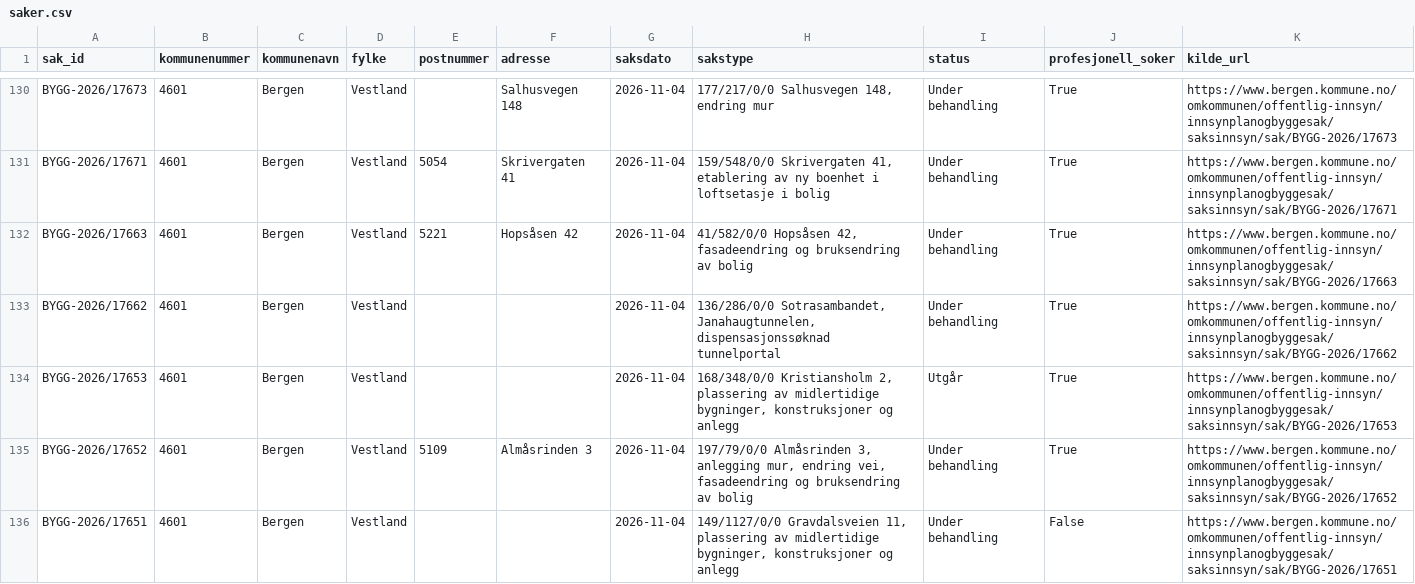
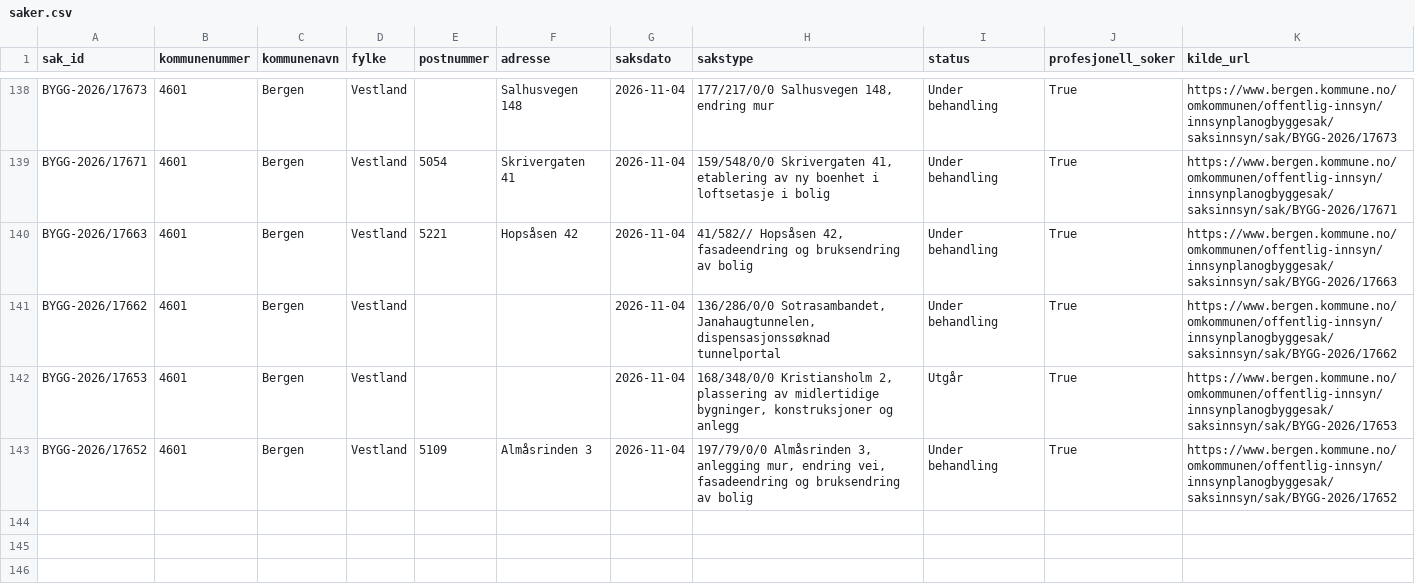
Before and after one commit to Nicolaykopaas/byggeradar, a CSV file: data/saker.csv, drawn as a sheet; only a part is shown, gaps mark what is left out; the diff covers the shown part only.

```diff
--- a/data/saker.csv
+++ b/data/saker.csv
@@ -131,3 +139,3 @@ BYGG-2026/17673,4601,Bergen,Vestland,,Salhusvegen 148,2026-11-04,"177/217/0/0 Sa
 BYGG-2026/17671,4601,Bergen,Vestland,5054,Skrivergaten 41,2026-11-04,"159/548/0/0 Skrivergaten 41, etablering av ny boenhet i loftsetasje i bolig",Under behandling,True,https://www.bergen.kommune.no/omkommunen/offentlig-innsyn/innsynplanogbyggesak/saksinnsyn/sak/BYGG-2026/17671
-BYGG-2026/17663,4601,Bergen,Vestland,5221,Hopsåsen 42,2026-11-04,"41/582/0/0 Hopsåsen 42, fasadeendring og bruksendring av bolig",Under behandling,True,https://www.bergen.kommune.no/omkommunen/offentlig-innsyn/innsynplanogbyggesak/saksinnsyn/sak/BYGG-2026/17663
+BYGG-2026/17663,4601,Bergen,Vestland,5221,Hopsåsen 42,2026-11-04,"41/582// Hopsåsen 42, fasadeendring og bruksendring av bolig",Under behandling,True,https://www.bergen.kommune.no/omkommunen/offentlig-innsyn/innsynplanogbyggesak/saksinnsyn/sak/BYGG-2026/17663
 BYGG-2026/17662,4601,Bergen,Vestland,,,2026-11-04,"136/286/0/0 Sotrasambandet, Janahaugtunnelen, dispensasjonssøknad tunnelportal",Under behandling,True,https://www.bergen.kommune.no/omkommunen/offentlig-innsyn/innsynplanogbyggesak/saksinnsyn/sak/BYGG-2026/17662
@@ -135,2 +143 @@ BYGG-2026/17653,4601,Bergen,Vestland,,,2026-11-04,"168/348/0/0 Kristiansholm 2,
 BYGG-2026/17652,4601,Bergen,Vestland,5109,Almåsrinden 3,2026-11-04,"197/79/0/0 Almåsrinden 3, anlegging mur, endring vei, fasadeendring og bruksendring av bolig",Under behandling,True,https://www.bergen.kommune.no/omkommunen/offentlig-innsyn/innsynplanogbyggesak/saksinnsyn/sak/BYGG-2026/17652
-BYGG-2026/17651,4601,Bergen,Vestland,,,2026-11-04,"149/1127/0/0 Gravdalsveien 11, plassering av midlertidige bygninger, konstruksjoner og anlegg",Under behandling,False,https://www.bergen.kommune.no/omkommunen/offentlig-innsyn/innsynplanogbyggesak/saksinnsyn/sak/BYGG-2026/17651
```
Also changed, not shown: 8 added rows, 5 removed rows and 4 edited cells elsewhere in this file.
